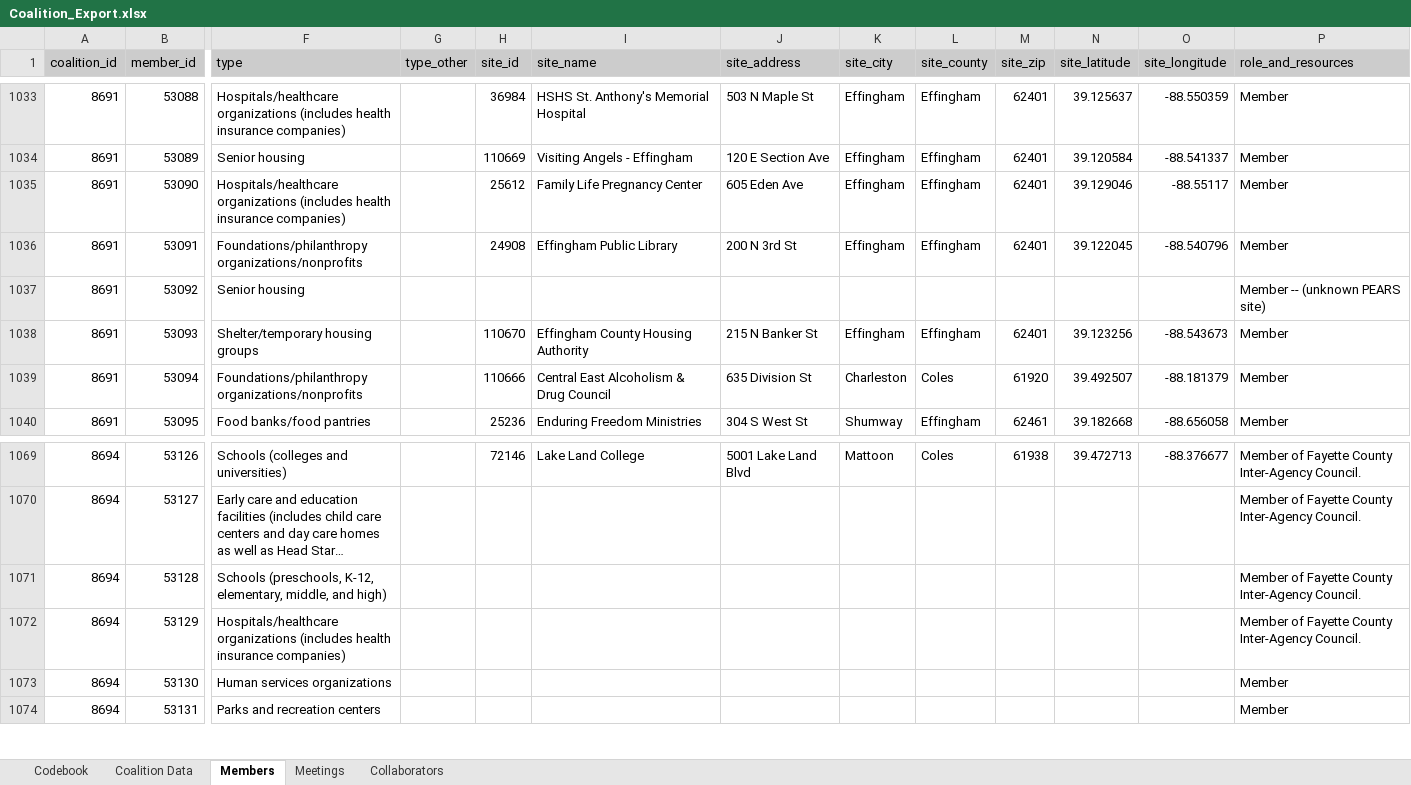
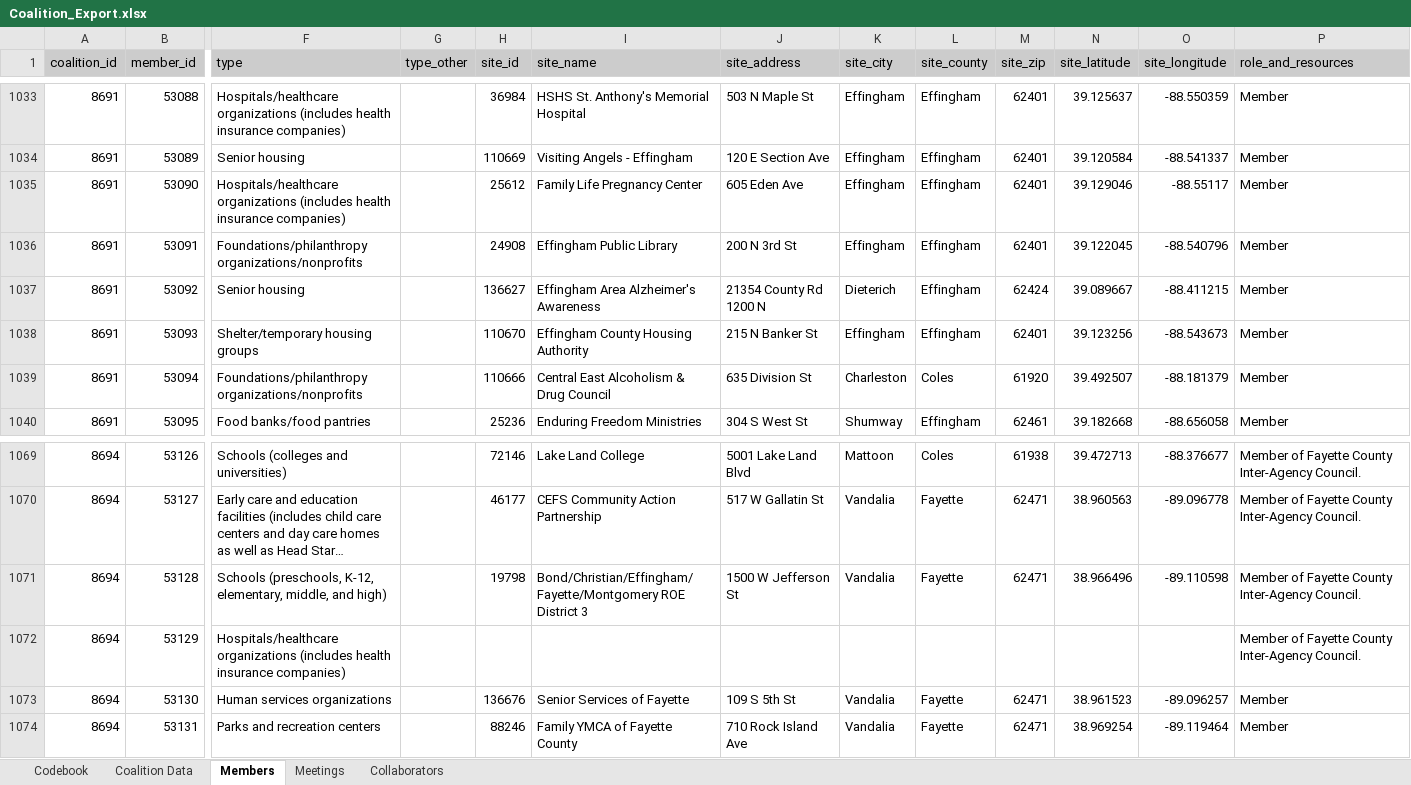
Before and after one commit to jstadni2/pears_nightly_export_reformatting, an Excel workbook: sample_inputs/Coalition_Export.xlsx, sheet Members, drawn as a sheet; only a part is shown, gaps mark what is left out; long unchanged cells end in …; values as stored, in another font and other column widths than the file's, no borders; the diff covers the shown part only; the diff names each change by its address in the sheet, - before the commit and + after, or states it on an @@ line.

```diff
--- a/sample_inputs/Coalition_Export.xlsx (sheet Members)
+++ b/sample_inputs/Coalition_Export.xlsx (sheet Members)
-H1037 (site_id): (empty)
+H1037 (site_id): 136627
-I1037 (site_name): (empty)
+I1037 (site_name): Effingham Area Alzheimer's Awareness
-J1037 (site_address): (empty)
+J1037 (site_address): 21354 County Rd 1200 N
-K1037 (site_city): (empty)
+K1037 (site_city): Dieterich
-L1037 (site_county): (empty)
+L1037 (site_county): Effingham
-M1037 (site_zip): (empty)
+M1037 (site_zip): 62424
-N1037 (site_latitude): (empty)
+N1037 (site_latitude): 39.089667
-O1037 (site_longitude): (empty)
+O1037 (site_longitude): -88.411215
-P1037 (role_and_resources): Member -- (unknown PEARS site)
+P1037 (role_and_resources): Member
-H1070 (site_id): (empty)
+H1070 (site_id): 46177
-I1070 (site_name): (empty)
+I1070 (site_name): CEFS Community Action Partnership
-J1070 (site_address): (empty)
+J1070 (site_address): 517 W Gallatin St
-K1070:K1071 (site_city): (empty)
+K1070:K1071 (site_city): Vandalia
-L1070:L1071 (site_county): (empty)
+L1070:L1071 (site_county): Fayette
-M1070:M1071 (site_zip): (empty)
+M1070:M1071 (site_zip): 62471
-N1070 (site_latitude): (empty)
+N1070 (site_latitude): 38.960563
-O1070 (site_longitude): (empty)
+O1070 (site_longitude): -89.096778
-H1071 (site_id): (empty)
+H1071 (site_id): 19798
-I1071 (site_name): (empty)
+I1071 (site_name): Bond/Christian/Effingham/Fayette/Montgomery ROE District 3
-J1071 (site_address): (empty)
+J1071 (site_address): 1500 W Jefferson St
-N1071 (site_latitude): (empty)
+N1071 (site_latitude): 38.966496
-O1071 (site_longitude): (empty)
+O1071 (site_longitude): -89.110598
-H1073 (site_id): (empty)
+H1073 (site_id): 136676
-I1073 (site_name): (empty)
+I1073 (site_name): Senior Services of Fayette
-J1073 (site_address): (empty)
+J1073 (site_address): 109 S 5th St
-K1073:K1074 (site_city): (empty)
+K1073:K1074 (site_city): Vandalia
-L1073:L1074 (site_county): (empty)
+L1073:L1074 (site_county): Fayette
-M1073:M1074 (site_zip): (empty)
+M1073:M1074 (site_zip): 62471
-N1073 (site_latitude): (empty)
+N1073 (site_latitude): 38.961523
-O1073 (site_longitude): (empty)
+O1073 (site_longitude): -89.096257
-H1074 (site_id): (empty)
+H1074 (site_id): 88246
-I1074 (site_name): (empty)
+I1074 (site_name): Family YMCA of Fayette County
-J1074 (site_address): (empty)
+J1074 (site_address): 710 Rock Island Ave
-N1074 (site_latitude): (empty)
+N1074 (site_latitude): 38.969254
-O1074 (site_longitude): (empty)
+O1074 (site_longitude): -89.119464
```
Also changed, not shown: 12 added rows and 178 edited cells elsewhere in this sheet, sheet Coalition Data, sheet Codebook, sheet Collaborators, sample_inputs/Indirect_Activity_Export.xlsx, sample_inputs/PSE_Site_Activity_Export.xlsx, 7 other files.
